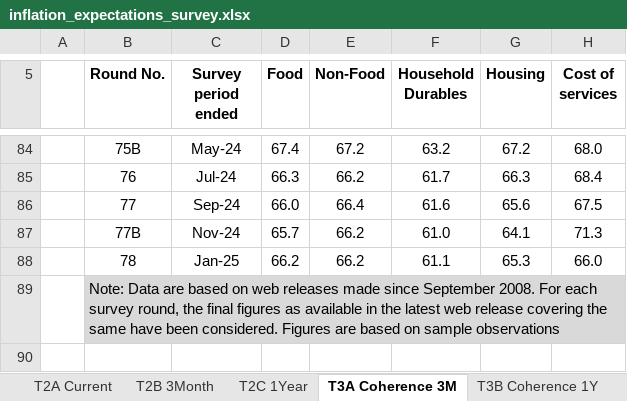
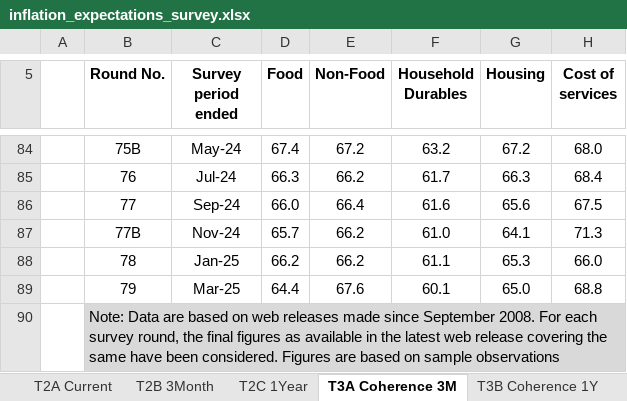
Before and after one commit to RishavDaredevil/financial_data_pipeline, an Excel workbook: data/raw/RBI_data/inflation_expectations_survey.xlsx, sheet T3A Coherence 3M, drawn as a sheet; only a part is shown, gaps mark what is left out; values as stored, in another font and other column widths than the file's, no borders; conditional formats not drawn; the diff names each change by its address in the sheet, - before the commit and + after, or states it on an @@ line.

```diff
--- a/data/raw/RBI_data/inflation_expectations_survey.xlsx (sheet T3A Coherence 3M)
+++ b/data/raw/RBI_data/inflation_expectations_survey.xlsx (sheet T3A Coherence 3M)
+row 89:  | 79 | Mar-25 | 64.4 | 67.6 | 60.1 | 65.0 | 68.8
```
Also changed, not shown: sheet T2A Current, sheet T2B 3Month, sheet T2C 1Year, sheet T2 Household IE, sheet T1B Product-wise 1Y, sheet T1A Product-wise 3M, 1 more sheet, 26 other files.
